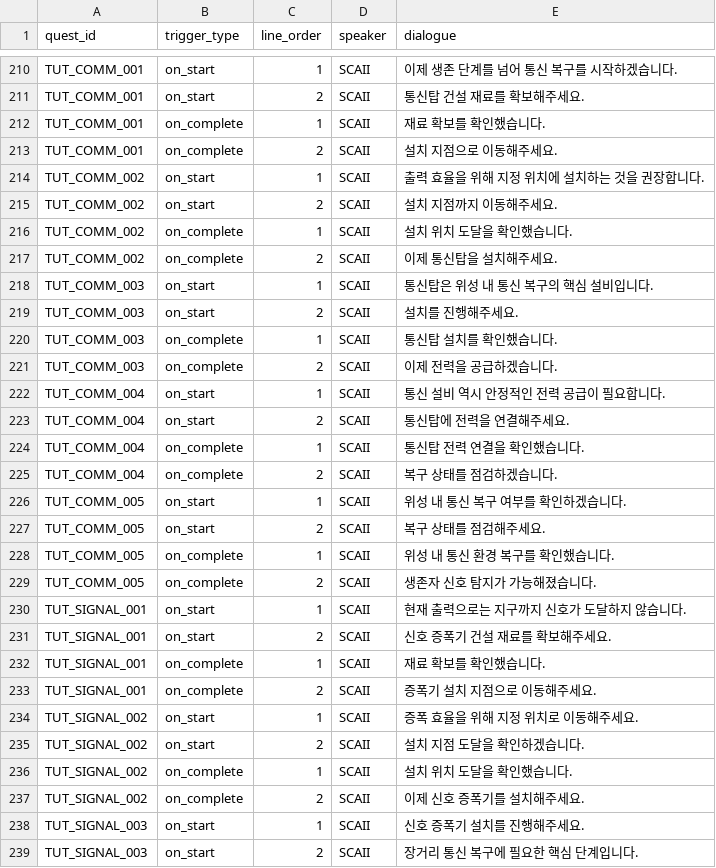
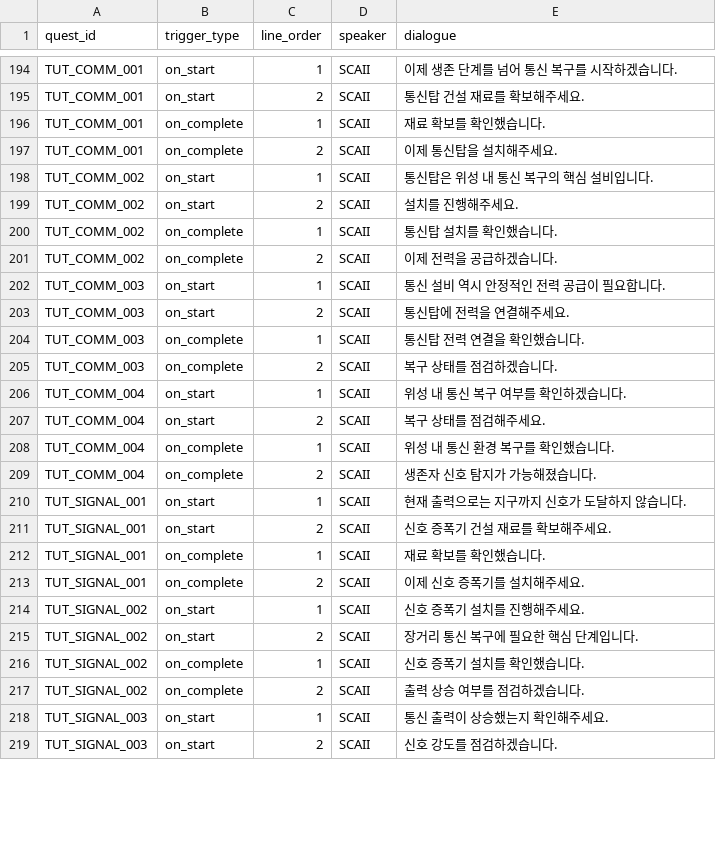
Before and after one commit to PU3-Lab/factory-space, a CSV file: frontend/Source/Wanted_Factory/Data/tutorial_quest_dialogue.csv, drawn as a sheet; only a part is shown, gaps mark what is left out; the diff covers the shown part only.

```diff
--- a/frontend/Source/Wanted_Factory/Data/tutorial_quest_dialogue.csv
+++ b/frontend/Source/Wanted_Factory/Data/tutorial_quest_dialogue.csv
@@ -212,19 +196,15 @@ TUT_COMM_001,on_start,2,SCAII,"통신탑 건설 재료를 확보해주세요."
 TUT_COMM_001,on_complete,1,SCAII,"재료 확보를 확인했습니다."
-TUT_COMM_001,on_complete,2,SCAII,"설치 지점으로 이동해주세요."
-TUT_COMM_002,on_start,1,SCAII,"출력 효율을 위해 지정 위치에 설치하는 것을 권장합니다."
-TUT_COMM_002,on_start,2,SCAII,"설치 지점까지 이동해주세요."
-TUT_COMM_002,on_complete,1,SCAII,"설치 위치 도달을 확인했습니다."
-TUT_COMM_002,on_complete,2,SCAII,"이제 통신탑을 설치해주세요."
-TUT_COMM_003,on_start,1,SCAII,"통신탑은 위성 내 통신 복구의 핵심 설비입니다."
-TUT_COMM_003,on_start,2,SCAII,"설치를 진행해주세요."
-TUT_COMM_003,on_complete,1,SCAII,"통신탑 설치를 확인했습니다."
-TUT_COMM_003,on_complete,2,SCAII,"이제 전력을 공급하겠습니다."
-TUT_COMM_004,on_start,1,SCAII,"통신 설비 역시 안정적인 전력 공급이 필요합니다."
-TUT_COMM_004,on_start,2,SCAII,"통신탑에 전력을 연결해주세요."
-TUT_COMM_004,on_complete,1,SCAII,"통신탑 전력 연결을 확인했습니다."
-TUT_COMM_004,on_complete,2,SCAII,"복구 상태를 점검하겠습니다."
-TUT_COMM_005,on_start,1,SCAII,"위성 내 통신 복구 여부를 확인하겠습니다."
-TUT_COMM_005,on_start,2,SCAII,"복구 상태를 점검해주세요."
-TUT_COMM_005,on_complete,1,SCAII,"위성 내 통신 환경 복구를 확인했습니다."
-TUT_COMM_005,on_complete,2,SCAII,"생존자 신호 탐지가 가능해졌습니다."
+TUT_COMM_001,on_complete,2,SCAII,"이제 통신탑을 설치해주세요."
+TUT_COMM_002,on_start,1,SCAII,"통신탑은 위성 내 통신 복구의 핵심 설비입니다."
+TUT_COMM_002,on_start,2,SCAII,"설치를 진행해주세요."
+TUT_COMM_002,on_complete,1,SCAII,"통신탑 설치를 확인했습니다."
+TUT_COMM_002,on_complete,2,SCAII,"이제 전력을 공급하겠습니다."
+TUT_COMM_003,on_start,1,SCAII,"통신 설비 역시 안정적인 전력 공급이 필요합니다."
+TUT_COMM_003,on_start,2,SCAII,"통신탑에 전력을 연결해주세요."
+TUT_COMM_003,on_complete,1,SCAII,"통신탑 전력 연결을 확인했습니다."
+TUT_COMM_003,on_complete,2,SCAII,"복구 상태를 점검하겠습니다."
+TUT_COMM_004,on_start,1,SCAII,"위성 내 통신 복구 여부를 확인하겠습니다."
+TUT_COMM_004,on_start,2,SCAII,"복구 상태를 점검해주세요."
+TUT_COMM_004,on_complete,1,SCAII,"위성 내 통신 환경 복구를 확인했습니다."
+TUT_COMM_004,on_complete,2,SCAII,"생존자 신호 탐지가 가능해졌습니다."
 TUT_SIGNAL_001,on_start,1,SCAII,"현재 출력으로는 지구까지 신호가 도달하지 않습니다."
@@ -232,8 +212,8 @@ TUT_SIGNAL_001,on_start,2,SCAII,"신호 증폭기 건설 재료를 확보해주
 TUT_SIGNAL_001,on_complete,1,SCAII,"재료 확보를 확인했습니다."
-TUT_SIGNAL_001,on_complete,2,SCAII,"증폭기 설치 지점으로 이동해주세요."
-TUT_SIGNAL_002,on_start,1,SCAII,"증폭 효율을 위해 지정 위치로 이동해주세요."
-TUT_SIGNAL_002,on_start,2,SCAII,"설치 지점 도달을 확인하겠습니다."
-TUT_SIGNAL_002,on_complete,1,SCAII,"설치 위치 도달을 확인했습니다."
-TUT_SIGNAL_002,on_complete,2,SCAII,"이제 신호 증폭기를 설치해주세요."
-TUT_SIGNAL_003,on_start,1,SCAII,"신호 증폭기 설치를 진행해주세요."
-TUT_SIGNAL_003,on_start,2,SCAII,"장거리 통신 복구에 필요한 핵심 단계입니다."
+TUT_SIGNAL_001,on_complete,2,SCAII,"이제 신호 증폭기를 설치해주세요."
+TUT_SIGNAL_002,on_start,1,SCAII,"신호 증폭기 설치를 진행해주세요."
+TUT_SIGNAL_002,on_start,2,SCAII,"장거리 통신 복구에 필요한 핵심 단계입니다."
+TUT_SIGNAL_002,on_complete,1,SCAII,"신호 증폭기 설치를 확인했습니다."
+TUT_SIGNAL_002,on_complete,2,SCAII,"출력 상승 여부를 점검하겠습니다."
+TUT_SIGNAL_003,on_start,1,SCAII,"통신 출력이 상승했는지 확인해주세요."
+TUT_SIGNAL_003,on_start,2,SCAII,"신호 강도를 점검하겠습니다."
```
Also changed, not shown: 20 removed rows and 50 edited cells elsewhere in this file, frontend/Source/Wanted_Factory/Data/tutorial_quest_steps.csv, 8 other files.
